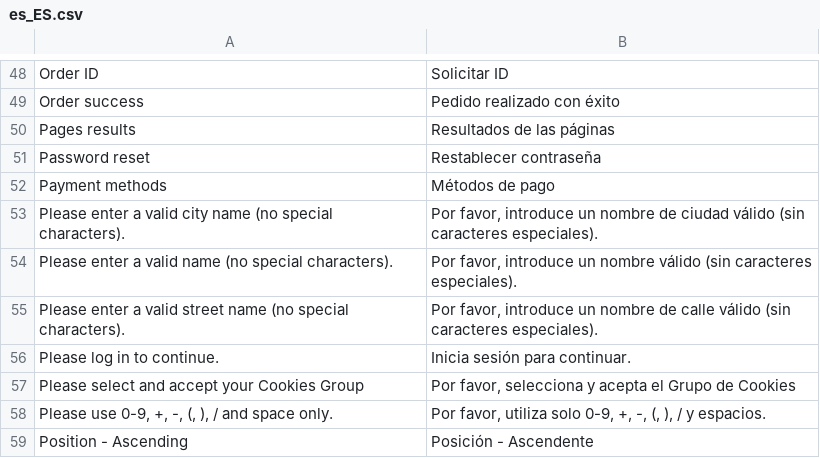
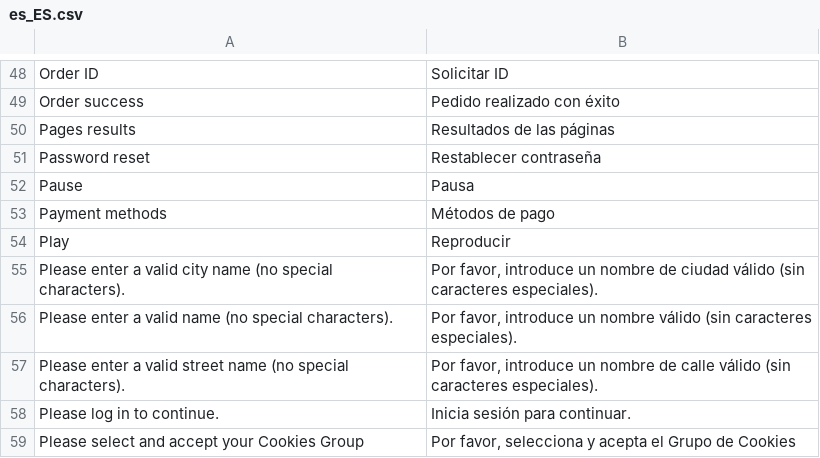
Before and after one commit to magesuite/theme-creativeshop, a CSV file: src/i18n/es_ES.csv, drawn as a sheet; only a part is shown, gaps mark what is left out; the shorter side is filled out with more unchanged rows.

```diff
--- a/src/i18n/es_ES.csv
+++ b/src/i18n/es_ES.csv
@@ -51,3 +51,5 @@
 "Password reset","Restablecer contraseña"
+"Pause","Pausa"
 "Payment methods","Métodos de pago"
+"Play","Reproducir"
 "Please enter a valid city name (no special characters).","Por favor, introduce un nombre de ciudad válido (sin caracteres especiales)."
```
Also changed, not shown: src/i18n/de_CH.csv, src/i18n/de_DE.csv, 19 other files.
